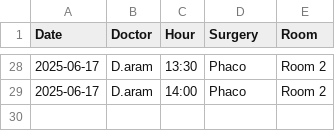
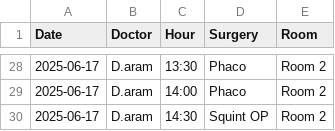
Before and after one commit to ParezDzay/Global, a CSV file: Operation Archive.csv, drawn as a sheet; only a part is shown, gaps mark what is left out; the diff names each change by its address in the sheet, - before the commit and + after, or states it on an @@ line.

Commit message:
Update Operation Archive via app

```diff
--- a/Operation Archive.csv
+++ b/Operation Archive.csv
+row 30: 2025-06-17 | D.aram | 14:30 | Squint OP | Room 2
```
